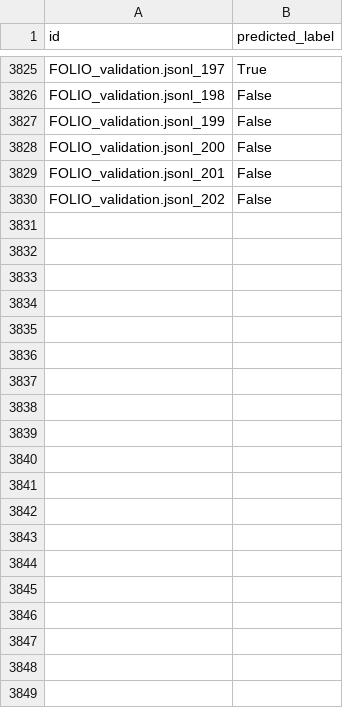
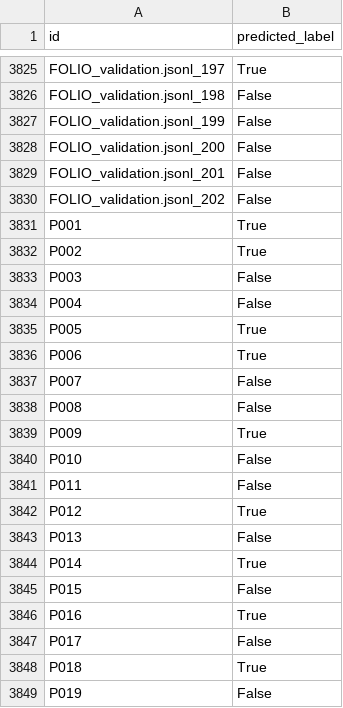
Before and after one commit to RahulBhikundia/CSL7610-AI-Assignment-1, a CSV file: submission.csv, drawn as a sheet; only a part is shown, gaps mark what is left out; the diff covers the shown part only.

```diff
--- a/submission.csv
+++ b/submission.csv
@@ -3830 +3830,20 @@ FOLIO_validation.jsonl_201,False
 FOLIO_validation.jsonl_202,False
+P001,True
+P002,True
+P003,False
+P004,False
+P005,True
+P006,True
+P007,False
+P008,False
+P009,True
+P010,False
+P011,False
+P012,True
+P013,False
+P014,True
+P015,False
+P016,True
+P017,False
+P018,True
+P019,False
```
Also changed, not shown: 81 added rows elsewhere in this file, 2 other files.
